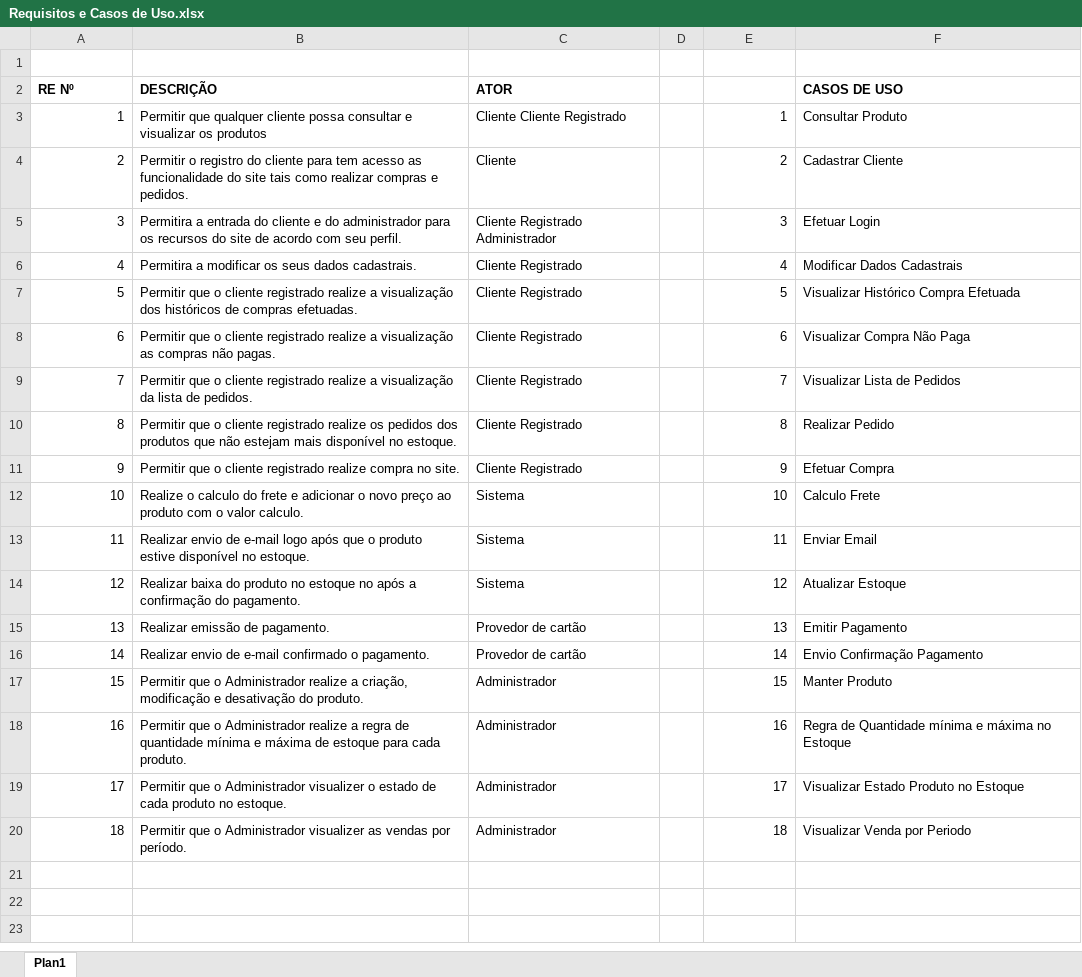
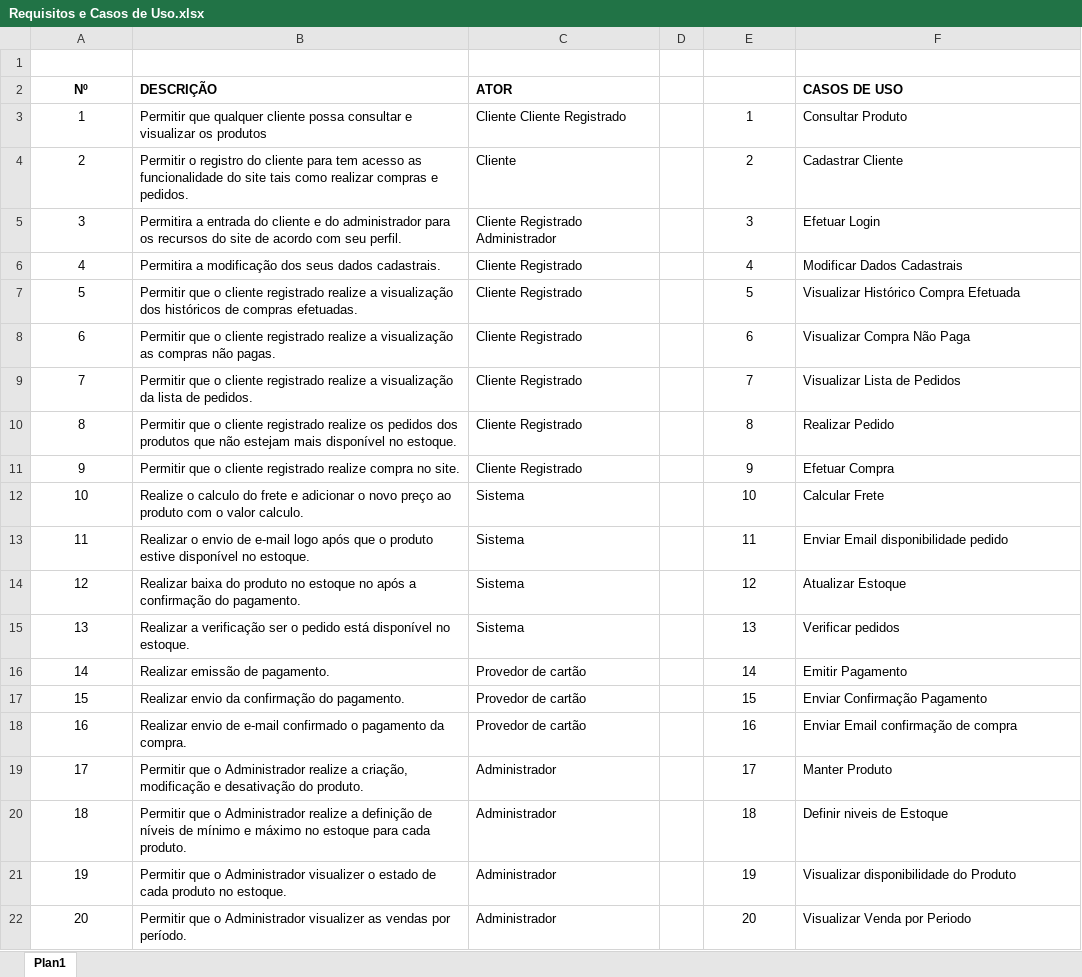
Before and after one commit to marcospaulo20/sistema-ellen-conceito, an Excel workbook: Requisitos e Casos de Uso.xlsx, sheet Plan1, drawn as a sheet; values as stored, in another font and other column widths than the file's, no borders; removed rows and columns are numbered as before the commit, all else as after; the diff names each change by its address in the sheet, - before the commit and + after, or states it on an @@ line.

```diff
--- a/Requisitos e Casos de Uso.xlsx (sheet Plan1)
+++ b/Requisitos e Casos de Uso.xlsx (sheet Plan1)
@@ column A (Nº) renumbered from row 2 down @@
-A2 alignment: left
+A2 alignment: center
-A3:A14 alignment: right
+A3:A14 alignment: center
-E3:E14 alignment: right
+E3:E14 alignment: center
-B6 (DESCRIÇÃO): Permitira a modificar os seus dados…
+B6 (DESCRIÇÃO): Permitira a modificação dos seus dados…
-F12 (CASOS DE USO): Calculo Frete
+F12 (CASOS DE USO): Calcular Frete
-B13 (DESCRIÇÃO): Realizar envio de…
+B13 (DESCRIÇÃO): Realizar o envio de…
-F13 (CASOS DE USO): Enviar Email
+F13 (CASOS DE USO): Enviar Email disponibilidade pedido
+row 15: 13 | Realizar a verificação ser o pedido está disponível no estoque. | Sistema |  | 13 | Verificar pedidos
-A16:A17 alignment: right
+A16:A17 alignment: center
-E16: 13
+E16: 14
-E16:E17 alignment: right
+E16:E17 alignment: center
-B17 (DESCRIÇÃO): Realizar envio de e-mail confirmado o pagamento.
+B17 (DESCRIÇÃO): Realizar envio da confirmação do pagamento.
-E17: 14
+E17: 15
-F17 (CASOS DE USO): Envio Confirmação Pagamento
+F17 (CASOS DE USO): Enviar Confirmação Pagamento
+row 18: 16 | Realizar envio de e-mail confirmado o pagamento da compra. | Provedor de cartão |  | 16 | Enviar Email confirmação de compra
-A19 alignment: right
+A19 alignment: center
-E19: 15
+E19: 17
-E19 alignment: right
+E19 alignment: center
-row 18: 16 | Permitir que o Administrador realize a regra de quantidade mínima e máxima de estoque para cada produto. | Administrador |  | 16 | Regra de Quantidade mínima e máxima no Estoque
+row 20: 18 | Permitir que o Administrador realize a definição de níveis de mínimo e máximo no estoque para cada produto. | Administrador |  | 18 | Definir niveis de Estoque
-A21:A22 alignment: right
+A21:A22 alignment: center
-E21: 17
+E21: 19
-E21:E22 alignment: right
+E21:E22 alignment: center
-F21 (CASOS DE USO): Visualizar Estado Produto no Estoque
+F21 (CASOS DE USO): Visualizar disponibilidade do Produto
-E22: 18
+E22: 20
```
Also changed, not shown: 45 other files.
